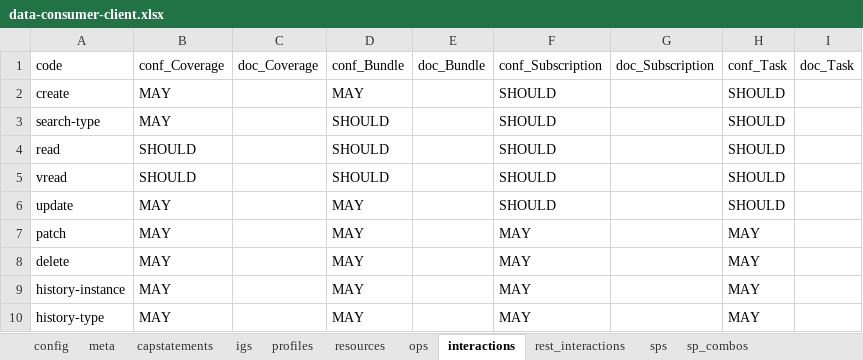
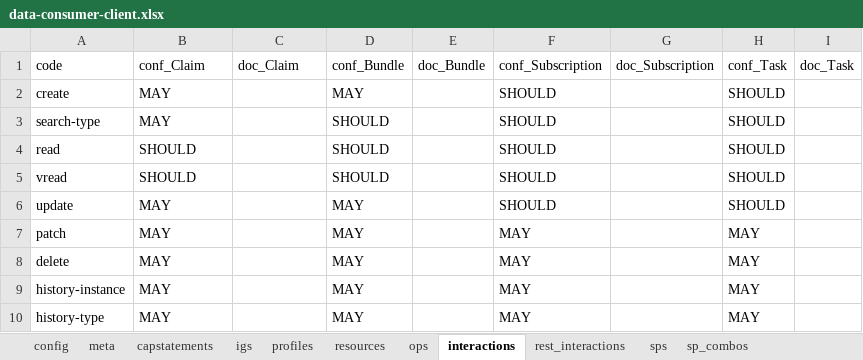
Before and after one commit to HL7/davinci-ecdx, an Excel workbook: input/resources-spreadsheet/data-consumer-client.xlsx, sheet interactions, drawn as a sheet; values as stored, in another font and other column widths than the file's, no borders; the diff names each change by its address in the sheet, - before the commit and + after, or states it on an @@ line.

```diff
--- a/input/resources-spreadsheet/data-consumer-client.xlsx (sheet interactions)
+++ b/input/resources-spreadsheet/data-consumer-client.xlsx (sheet interactions)
-B1: conf_Coverage
+B1: conf_Claim
-C1: doc_Coverage
+C1: doc_Claim
```
Also changed, not shown: sheet profiles, sheet resources, input/resources-spreadsheet/data-source-server.xlsx, 25 other files.
